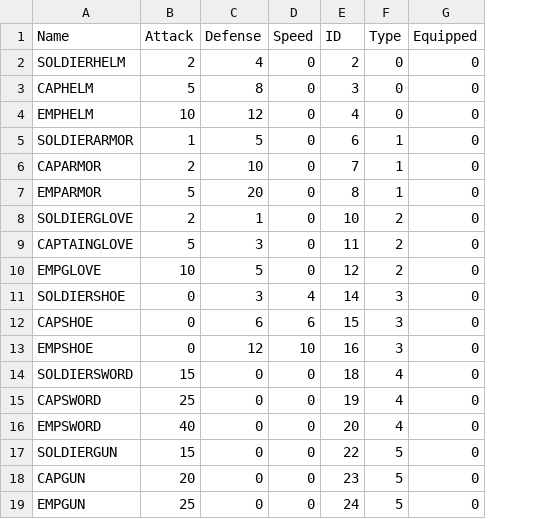
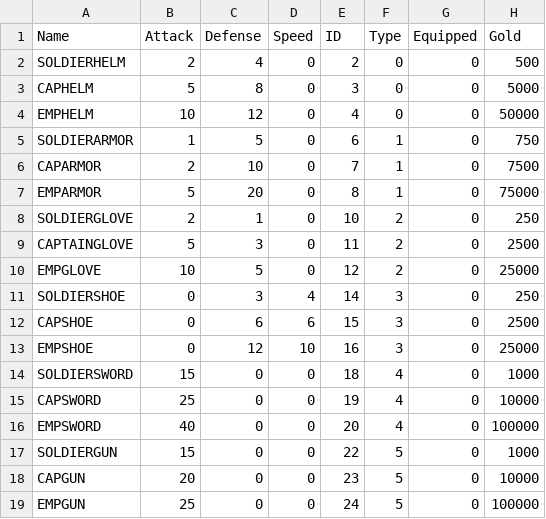
Before and after one commit to Devizen/DM2294, a CSV file: Framework/Base/Files/Shop.csv, drawn as a sheet; the diff names each change by its address in the sheet, - before the commit and + after, or states it on an @@ line.

Commit message:
shop updated

```diff
--- a/Framework/Base/Files/Shop.csv
+++ b/Framework/Base/Files/Shop.csv
+column H (Gold), rows 2-19: 500 | 5000 | 50000 | 750 | 7500 | 75000 | 250 | 2500 | 25000 | 250 | 2500 | 25000 | 1000 | 10000 | 100000 | 1000 | 10000 | 100000
```
Also changed, not shown: 4 other files.
